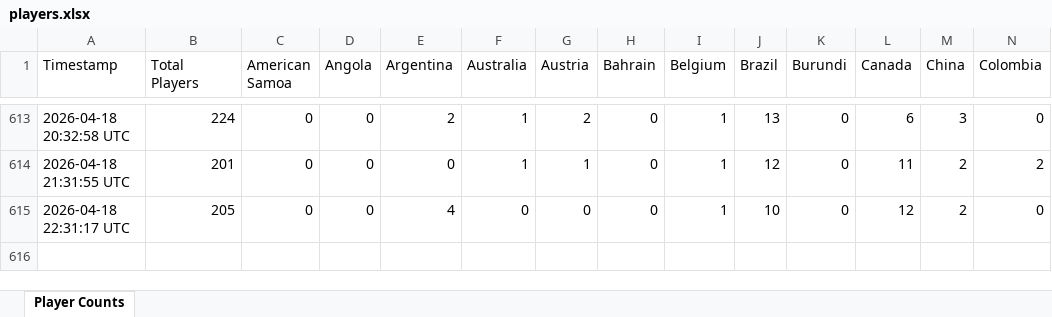
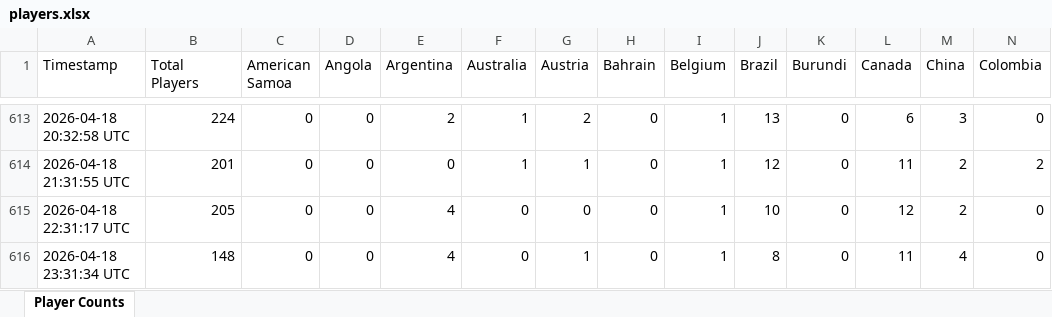
Before and after one commit to waiholiu/eleven-tracker, an Excel workbook: data/players.xlsx, sheet Player Counts, drawn as a sheet; only a part is shown, gaps mark what is left out; values as stored, in another font and other column widths than the file's, no borders; rows hold the shown columns only; the diff names each change by its address in the sheet, - before the commit and + after, or states it on an @@ line.

```diff
--- a/data/players.xlsx (sheet Player Counts)
+++ b/data/players.xlsx (sheet Player Counts)
+row 616: 2026-04-18 23:31:34 UTC | 148 | 0 | 0 | 4 | 0 | 1 | 0 | 1 | 8 | 0 | 11 | 4 | 0
```
Also changed, not shown: 1 other file.
